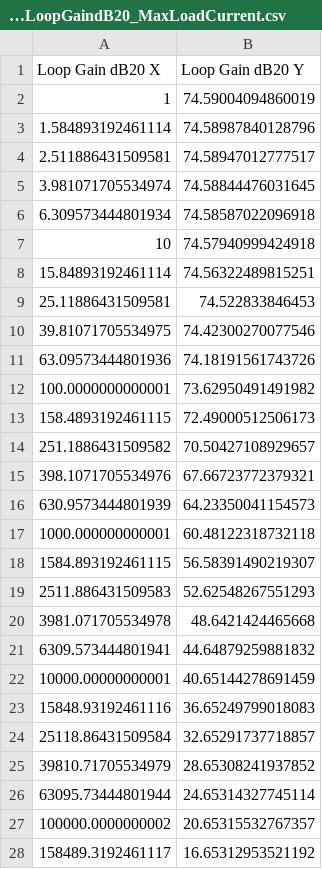
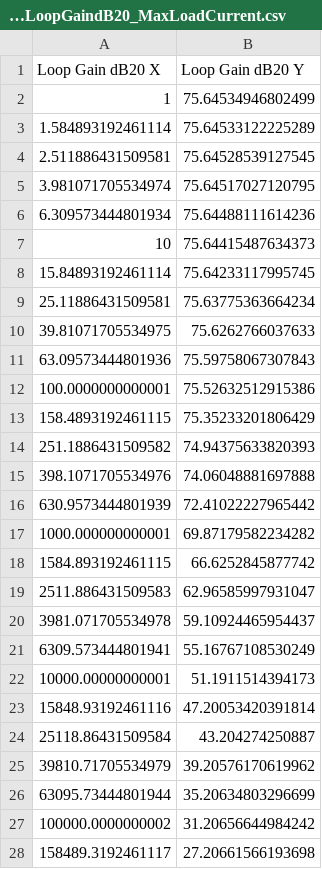
Before and after one commit to rutvikts/ECE483_FinalProject, a CSV file: ExportedData/LDO_LoopGaindB20_MaxLoadCurrent.csv, drawn as a sheet; only a part is shown; the diff covers the shown part only.

```diff
--- a/ExportedData/LDO_LoopGaindB20_MaxLoadCurrent.csv
+++ b/ExportedData/LDO_LoopGaindB20_MaxLoadCurrent.csv
@@ -1,28 +1,28 @@
 Loop Gain dB20 X,Loop Gain dB20 Y
-1,74.59004094860019
-1.584893192461114,74.58987840128796
-2.511886431509581,74.58947012777517
-3.981071705534974,74.58844476031645
-6.309573444801934,74.58587022096918
-10,74.57940999424918
-15.84893192461114,74.56322489815251
-25.11886431509581,74.522833846453
-39.81071705534975,74.42300270077546
-63.09573444801936,74.18191561743726
-100.0000000000001,73.62950491491982
-158.4893192461115,72.49000512506173
-251.1886431509582,70.50427108929657
-398.1071705534976,67.66723772379321
-630.9573444801939,64.23350041154573
-1000.000000000001,60.48122318732118
-1584.893192461115,56.58391490219307
-2511.886431509583,52.62548267551293
-3981.071705534978,48.6421424465668
-6309.573444801941,44.64879259881832
-10000.00000000001,40.65144278691459
-15848.93192461116,36.65249799018083
-25118.86431509584,32.65291737718857
-39810.71705534979,28.65308241937852
-63095.73444801944,24.65314327745114
-100000.0000000002,20.65315532767357
-158489.3192461117,16.65312953521192
+1,75.64534946802499
+1.584893192461114,75.64533122225289
+2.511886431509581,75.64528539127545
+3.981071705534974,75.64517027120795
+6.309573444801934,75.64488111614236
+10,75.64415487634373
+15.84893192461114,75.64233117995745
+25.11886431509581,75.63775363664234
+39.81071705534975,75.6262766037633
+63.09573444801936,75.59758067307843
+100.0000000000001,75.52632512915386
+158.4893192461115,75.35233201806429
+251.1886431509582,74.94375633820393
+398.1071705534976,74.06048881697888
+630.9573444801939,72.41022227965442
+1000.000000000001,69.87179582234282
+1584.893192461115,66.6252845877742
+2511.886431509583,62.96585997931047
+3981.071705534978,59.10924465954437
+6309.573444801941,55.16767108530249
+10000.00000000001,51.1911514394173
+15848.93192461116,47.20053420391814
+25118.86431509584,43.204274250887
+39810.71705534979,39.20576170619962
+63095.73444801944,35.20634803296699
+100000.0000000002,31.20656644984242
+158489.3192461117,27.20661566193698
```
Also changed, not shown: 24 edited cells elsewhere in this file, ExportedData/LDO_LoopGainPhase_MaxLoadCurrent.csv, ExportedData/LDO_LoopGainPhase_MinLoadCurrent.csv, 18 other files.
